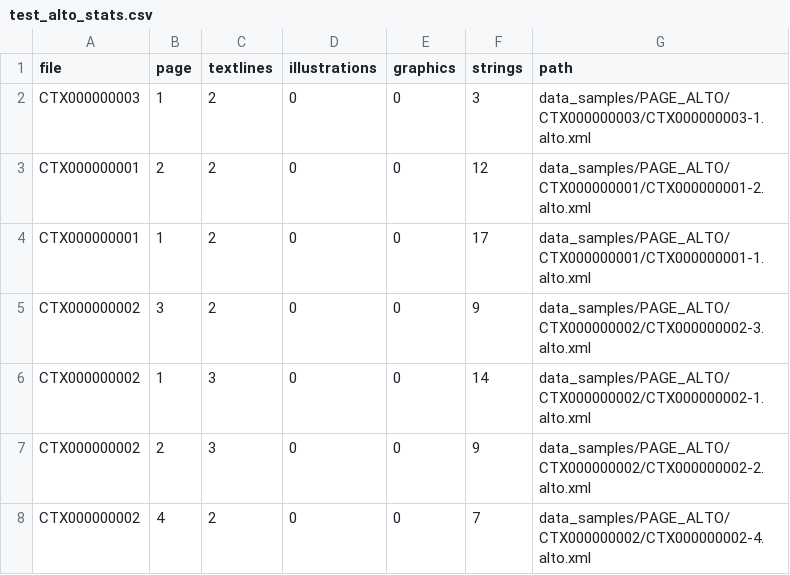
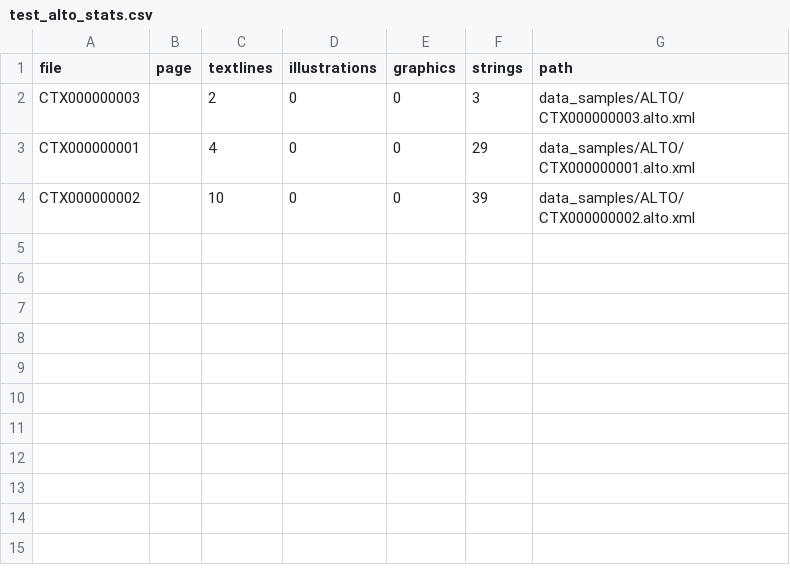
Before and after one commit to ufal/atrium-alto-postprocess, a CSV file: data_samples/test_alto_stats.csv, drawn as a sheet.

```diff
--- a/data_samples/test_alto_stats.csv
+++ b/data_samples/test_alto_stats.csv
@@ -1,8 +1,4 @@
 file,page,textlines,illustrations,graphics,strings,path
-CTX000000003,1,2,0,0,3,data_samples/PAGE_ALTO/CTX000000003/CTX000000003-1.alto.xml
-CTX000000001,2,2,0,0,12,data_samples/PAGE_ALTO/CTX000000001/CTX000000001-2.alto.xml
-CTX000000001,1,2,0,0,17,data_samples/PAGE_ALTO/CTX000000001/CTX000000001-1.alto.xml
-CTX000000002,3,2,0,0,9,data_samples/PAGE_ALTO/CTX000000002/CTX000000002-3.alto.xml
-CTX000000002,1,3,0,0,14,data_samples/PAGE_ALTO/CTX000000002/CTX000000002-1.alto.xml
-CTX000000002,2,3,0,0,9,data_samples/PAGE_ALTO/CTX000000002/CTX000000002-2.alto.xml
-CTX000000002,4,2,0,0,7,data_samples/PAGE_ALTO/CTX000000002/CTX000000002-4.alto.xml
+CTX000000003,,2,0,0,3,data_samples/ALTO/CTX000000003.alto.xml
+CTX000000001,,4,0,0,29,data_samples/ALTO/CTX000000001.alto.xml
+CTX000000002,,10,0,0,39,data_samples/ALTO/CTX000000002.alto.xml
```
Also changed, not shown: 1 other file.
